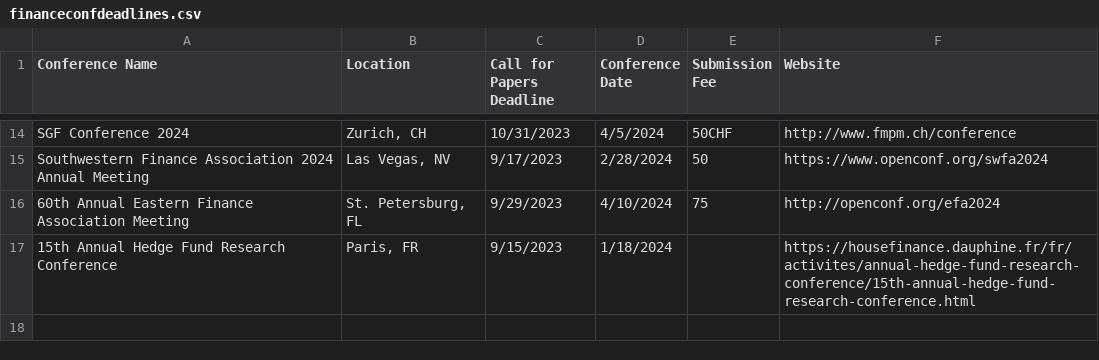
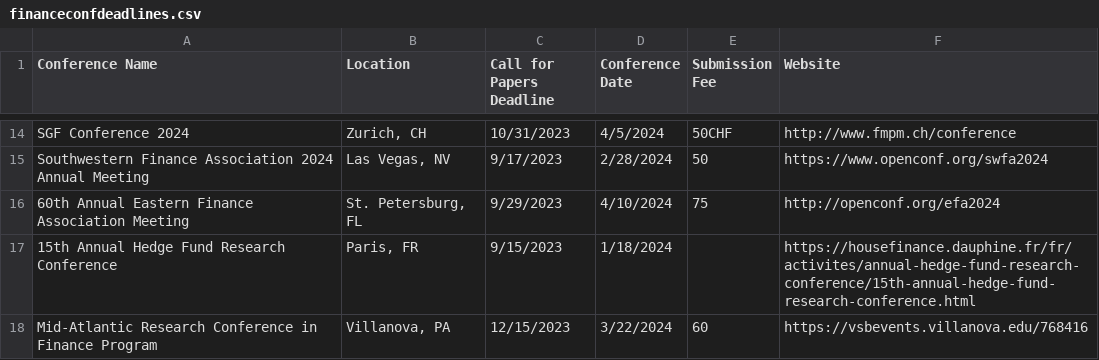
Before and after one commit to tbeason/financeconferences, a CSV file: data/financeconfdeadlines.csv, drawn as a sheet; only a part is shown, gaps mark what is left out.

Commit message:
upkeep

```diff
--- a/data/financeconfdeadlines.csv
+++ b/data/financeconfdeadlines.csv
@@ -17 +17,2 @@ Southwestern Finance Association 2024 Annual Meeting,"Las Vegas, NV",9/17/2023,2
 15th Annual Hedge Fund Research Conference,"Paris, FR",9/15/2023,1/18/2024,,https://housefinance.dauphine.fr/fr/activites/annual-hedge-fund-research-conference/15th-annual-hedge-fund-research-conference.html
+Mid-Atlantic Research Conference in Finance Program,"Villanova, PA",12/15/2023,3/22/2024,60,https://vsbevents.villanova.edu/768416
```
